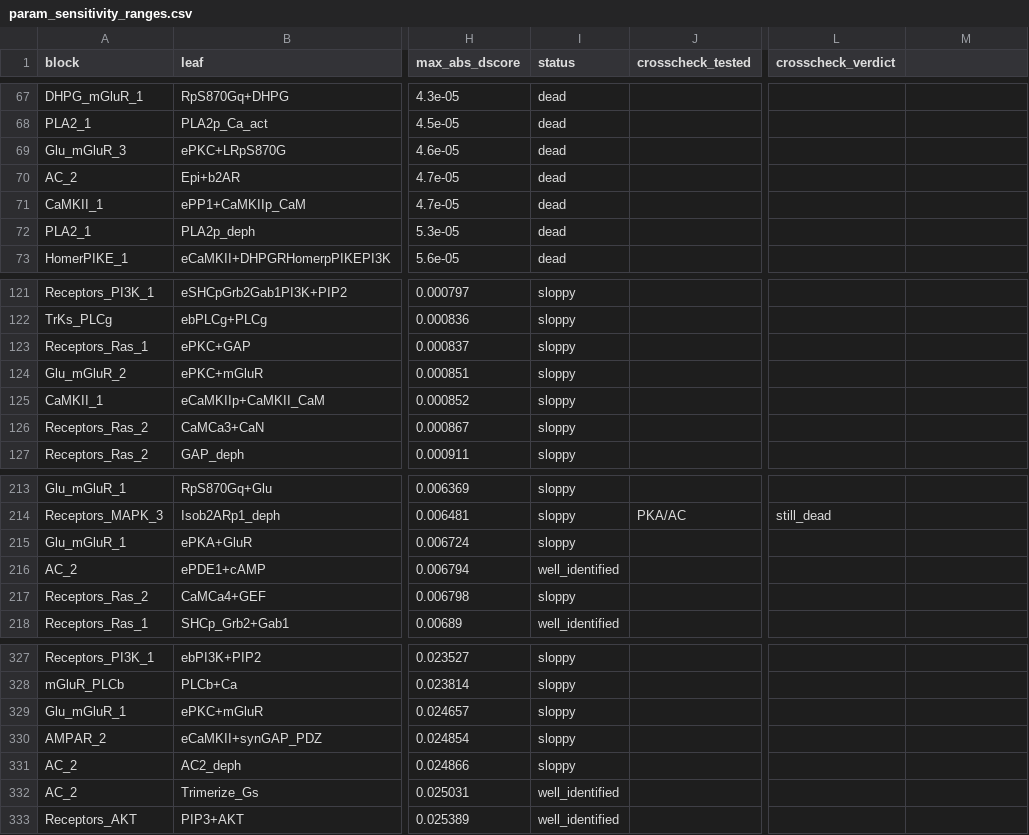
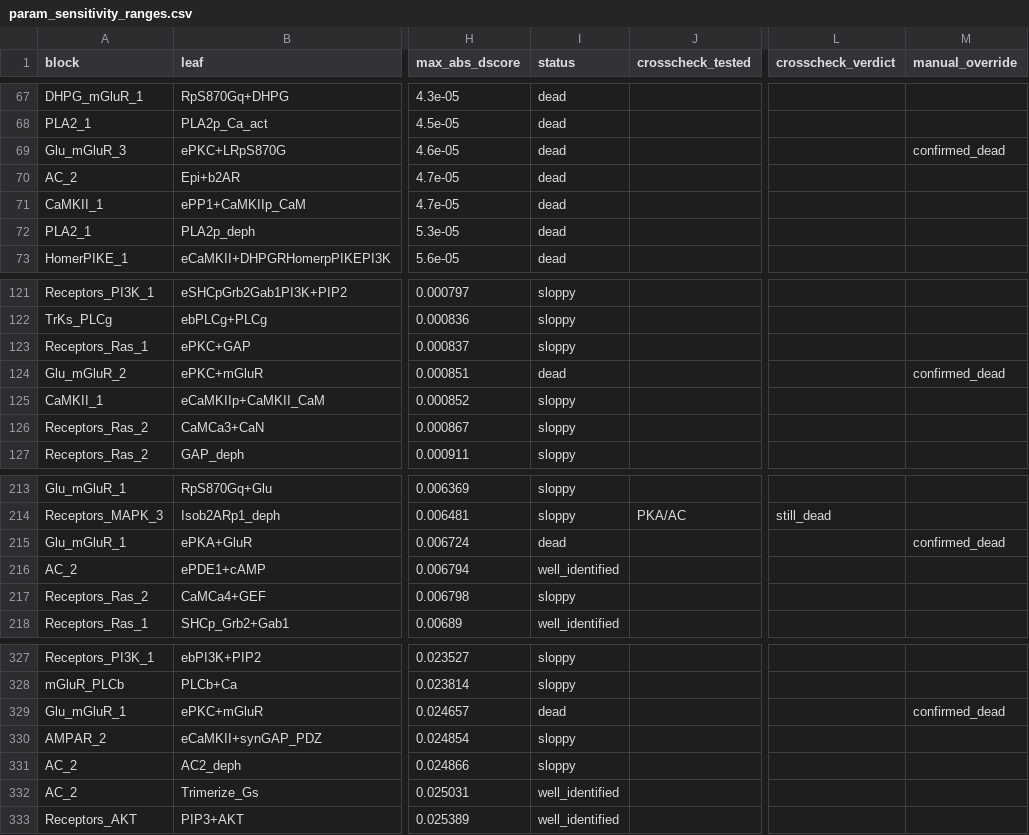
Before and after one commit to nishaann/hoss-pipeline, a CSV file: outputs/param_sensitivity_ranges.csv, drawn as a sheet; only a part is shown, gaps mark what is left out; the diff covers the shown part only; the diff names each change by its address in the sheet, - before the commit and + after, or states it on an @@ line.

Commit message:
Apply manual dead-param overrides for 16 PKA/PKC receptor-substate params
Confirmed by inspection: PKA/PKC phosphorylation reactions on Gq-bound
("RG"/"GluRG"/"DHPGRG") and doubly-phosphorylated ("pS870G"/"LRpS870G"/
"DHPGRpS870G") receptor sub-states are dead regardless of what the
automatic classification or cross-block probe found. Overrides 3 params
the probe had flagged "alive_elsewhere" (ePKA+RG.Km/kcat, ePKA+DHPGR.kcat)
and 4 flagged "sloppy" back to "dead", tagged with manual_override=
confirmed_dead so the correction is traceable and survives re-runs of
06/07 (which would otherwise silently drop it).

```diff
--- a/outputs/param_sensitivity_ranges.csv
+++ b/outputs/param_sensitivity_ranges.csv
-M1: (empty)
+M1: manual_override
-M69 (manual_override): (empty)
+M69 (manual_override): confirmed_dead
-I124 (status): sloppy
+I124 (status): dead
-M124 (manual_override): (empty)
+M124 (manual_override): confirmed_dead
-I215 (status): sloppy
+I215 (status): dead
-M215 (manual_override): (empty)
+M215 (manual_override): confirmed_dead
-I329 (status): sloppy
+I329 (status): dead
-M329 (manual_override): (empty)
+M329 (manual_override): confirmed_dead
```
Also changed, not shown: 16 edited cells elsewhere in this file, 1 other file.
